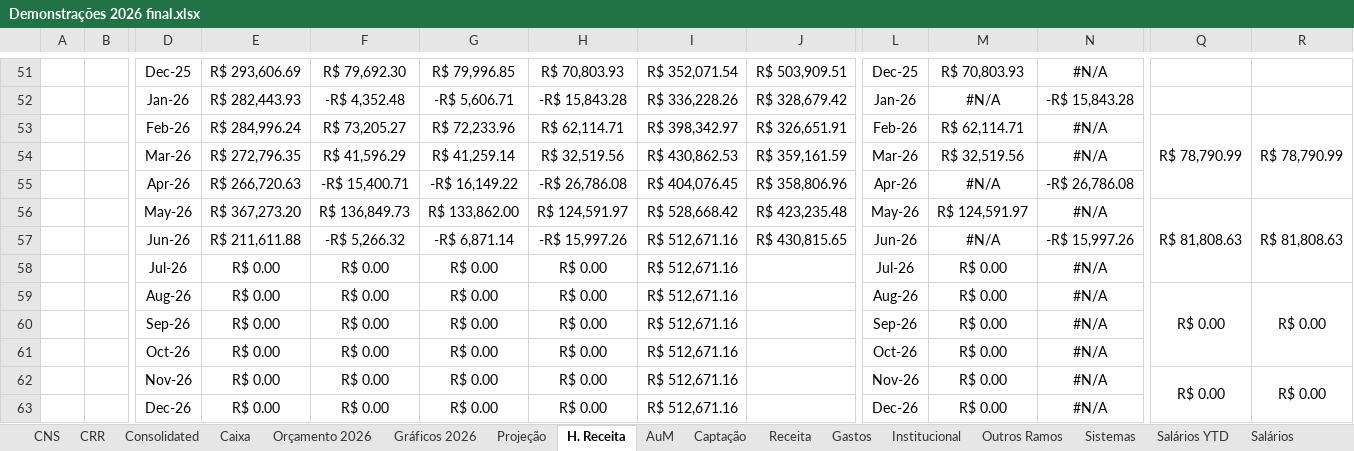
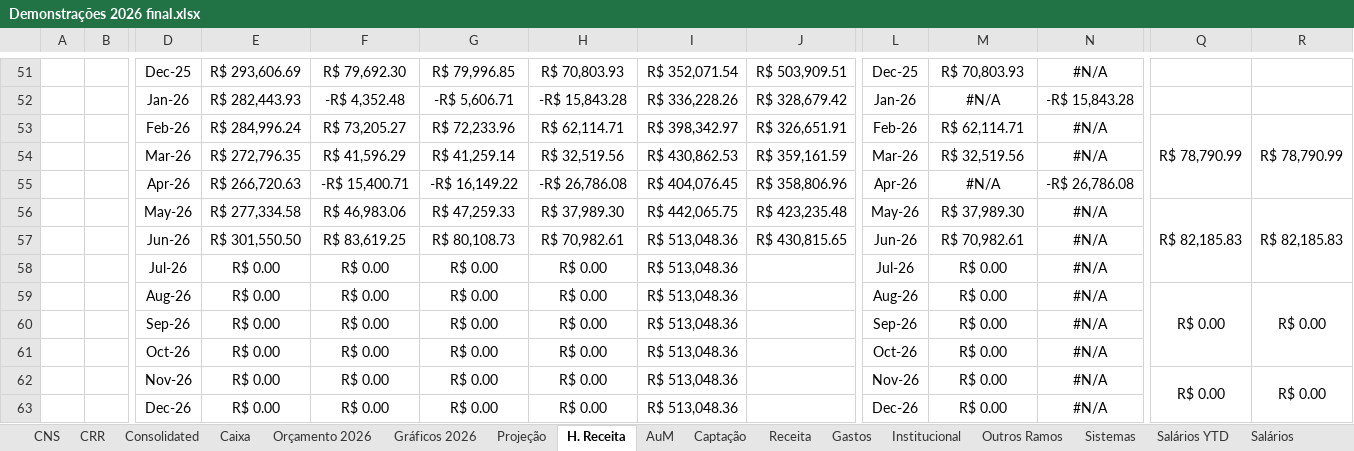
Before and after one commit to victorgaioso/andlz-dashboard, an Excel workbook: Demonstrações 2026 final.xlsx, sheet H. Receita, drawn as a sheet; only a part is shown, gaps mark what is left out; values as stored, in another font and other column widths than the file's, no borders; charts and pictures not drawn; removed rows and columns are numbered as before the commit, all else as after; rows hold the shown columns only; the diff names each change by its address in the sheet, - before the commit and + after, or states it on an @@ line.

```diff
--- a/Demonstrações 2026 final.xlsx (sheet H. Receita)
+++ b/Demonstrações 2026 final.xlsx (sheet H. Receita)
-E56: R$ 367,273.20
+E56: R$ 277,334.58
-F56: R$ 136,849.73
+F56: R$ 46,983.06
-G56: R$ 133,862.00
+G56: R$ 47,259.33
-H56: R$ 124,591.97
+H56: R$ 37,989.30
-I56: R$ 528,668.42
+I56: R$ 442,065.75
-M56: R$ 124,591.97
+M56: R$ 37,989.30
-Q56: R$ 81,808.63
+Q56: R$ 82,185.83
-R56: R$ 81,808.63
+R56: R$ 82,185.83
-row 57:  |  | Jun-26 | R$ 211,611.88 | -R$ 5,266.32 | -R$ 6,871.14 | -R$ 15,997.26 | R$ 512,671.16 | R$ 430,815.65 | Jun-26 | #N/A | -R$ 15,997.26
+row 57:  |  | Jun-26 | R$ 301,550.50 | R$ 83,619.25 | R$ 80,108.73 | R$ 70,982.61 | R$ 513,048.36 | R$ 430,815.65 | Jun-26 | R$ 70,982.61 | #N/A
-I58:I63: R$ 512,671.16
+I58:I63: R$ 513,048.36
```
Also changed, not shown: sheet Orçamento 2026, sheet Consolidated, sheet Projeção, sheet CNS, sheet DCF Andlz, sheet Caixa, hidden cells, charts or pictures.
